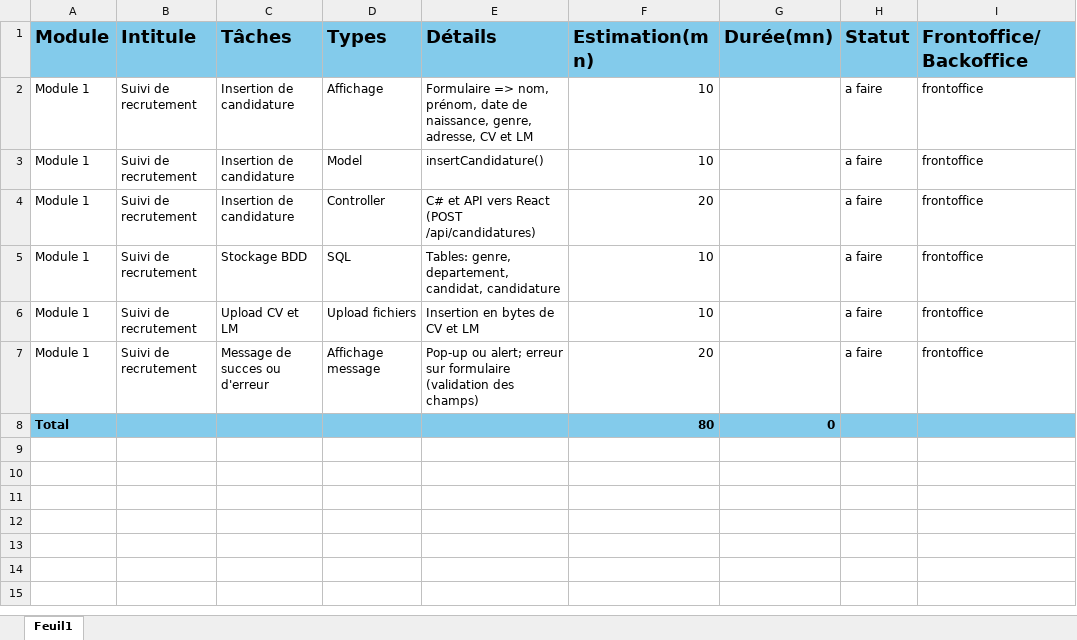
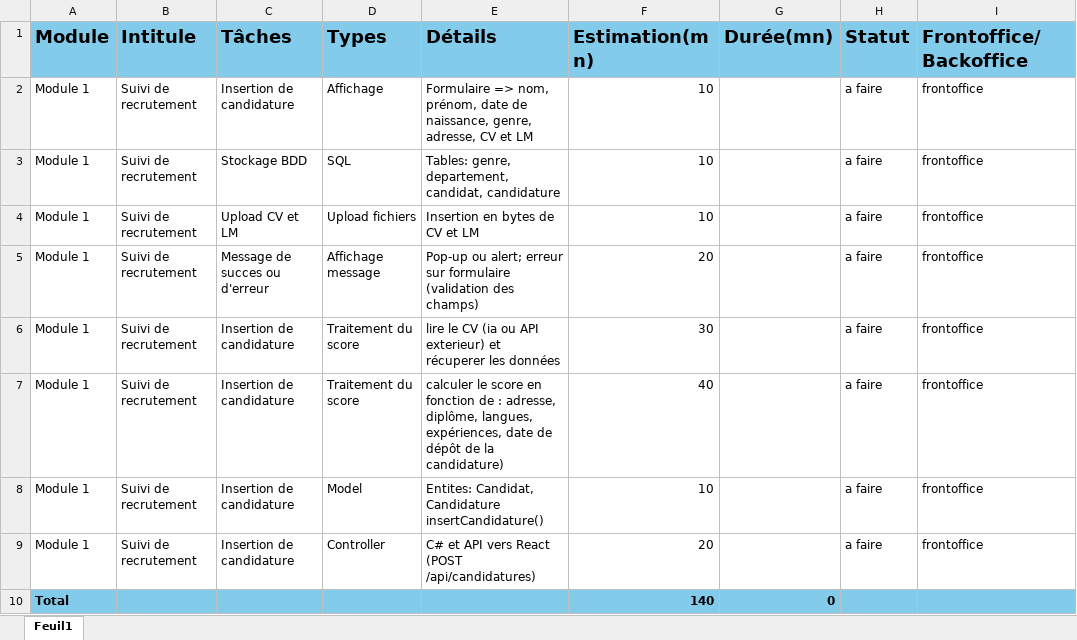
Before and after one commit to HenintsoaJunior/GESTION-RH, an Excel workbook: TODO/ToDo.xlsx, sheet Feuil1, drawn as a sheet; values as stored, in another font and other column widths than the file's, no borders; conditional formats not drawn; removed rows and columns are numbered as before the commit, all else as after; the diff names each change by its address in the sheet, - before the commit and + after, or states it on an @@ line.

Commit message:
Update ToDo.xlsx

```diff
--- a/TODO/ToDo.xlsx (sheet Feuil1)
+++ b/TODO/ToDo.xlsx (sheet Feuil1)
-row 3: Module 1 | Suivi de recrutement | Insertion de candidature | Model | insertCandidature() | 10 |  | a faire | frontoffice
+row 6: Module 1 | Suivi de recrutement | Insertion de candidature | Traitement du score | lire le CV (ia ou API exterieur) et récuperer les données | 30 |  | a faire | frontoffice
+row 7: Module 1 | Suivi de recrutement | Insertion de candidature | Traitement du score | calculer le score en fonction de : adresse, diplôme, langues, expériences, date de dépôt de la candidature) | 40 |  | a faire | frontoffice
+row 8: Module 1 | Suivi de recrutement | Insertion de candidature | Model | Entites: Candidat, Candidature insertCandidature() | 10 |  | a faire | frontoffice
@@ row 4 moved to row 9: Module 1 @@
-F10 (Estimation(mn)): 80
+F10 (Estimation(mn)): 140
```
Also changed, not shown: formulas that keep their value.
